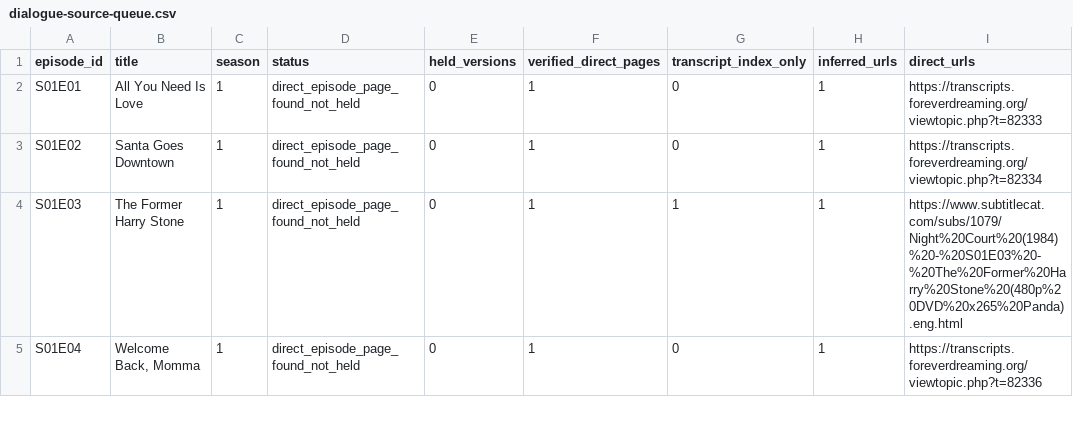
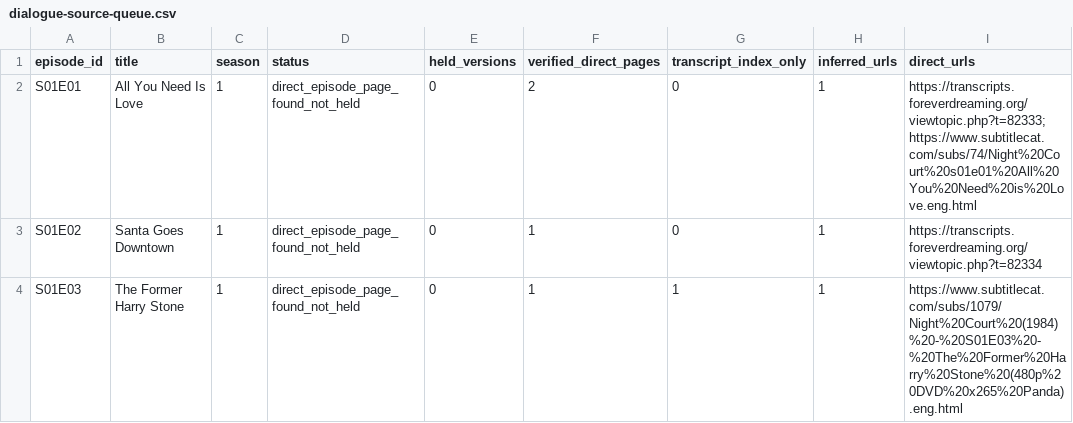
Before and after one commit to GBIDEVELOPMENT/general-purpose, a CSV file: Night Court/catalog/dialogue-source-queue.csv, drawn as a sheet; only a part is shown; the shorter side is filled out with more unchanged rows; the diff covers the shown part only.

Commit message:
research(night-court): expand original caption locations and quarantine reboot matches
* research(night-court): add original-series caption locators from seasons 1 2 5 7 8 9

* ci(night-court): regenerate dialogue source queues on future research branches

* research(night-court): quarantine revival subtitle hits that collide with original episode numbering

* test(night-court): reject cross-series caption links from original corpus

* ci(night-court): push source queue output to invoking research branch, not stale lane

* research(night-court): rebuild episode dialogue source locator gap matrix

* docs(night-court): reconcile 21 verified caption episodes and reboot exclusion ledger

* docs(night-court): reconcile 21 verified caption episodes and reboot exclusion ledger

* docs(night-court): reconcile 21 verified caption episodes and reboot exclusion ledger

---------

Co-authored-by: github-actions[bot] <41898282+github-actions[bot]@users.noreply.github.com>

```diff
--- a/Night Court/catalog/dialogue-source-queue.csv
+++ b/Night Court/catalog/dialogue-source-queue.csv
@@ -1,3 +1,3 @@
 episode_id,title,season,status,held_versions,verified_direct_pages,transcript_index_only,inferred_urls,direct_urls
-S01E01,All You Need Is Love,1,direct_episode_page_found_not_held,0,1,0,1,https://transcripts.foreverdreaming.org/viewtopic.php?t=82333
+S01E01,All You Need Is Love,1,direct_episode_page_found_not_held,0,2,0,1,https://transcripts.foreverdreaming.org/viewtopic.php?t=82333; https://www.subtitlecat.com/subs/74/Night%20Court%20s01e01%20All%20You%20Need%20is%20Love.eng.html
 S01E02,Santa Goes Downtown,1,direct_episode_page_found_not_held,0,1,0,1,https://transcripts.foreverdreaming.org/viewtopic.php?t=82334
```
Also changed, not shown: 16 edited cells elsewhere in this file, Night Court/catalog/holdings-coverage.csv, 18 other files.
